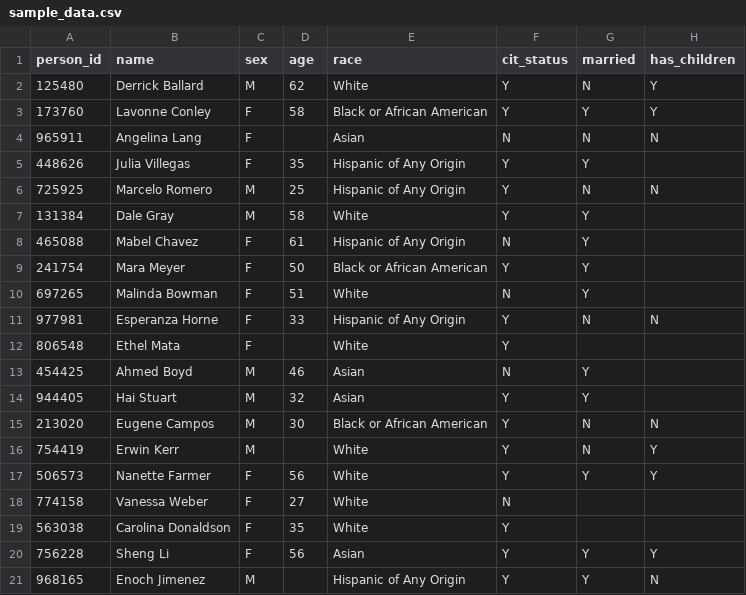
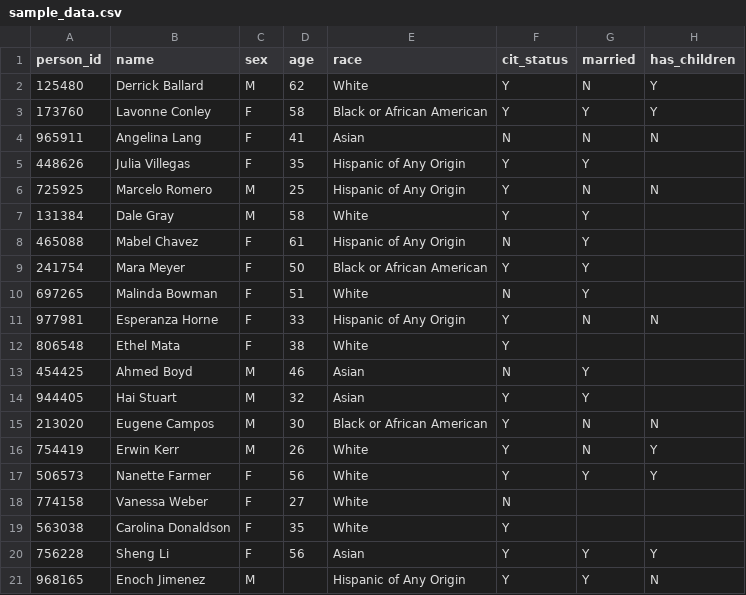
Before and after one commit to gaborhor/TADPREP, a CSV file: data/sample_data.csv, drawn as a sheet; only a part is shown; the diff names each change by its address in the sheet, - before the commit and + after, or states it on an @@ line.

Commit message:
Updated sample datafile

```diff
--- a/data/sample_data.csv
+++ b/data/sample_data.csv
-D4 (age): (empty)
+D4 (age): 41
-D12 (age): (empty)
+D12 (age): 38
-D16 (age): (empty)
+D16 (age): 26
```
